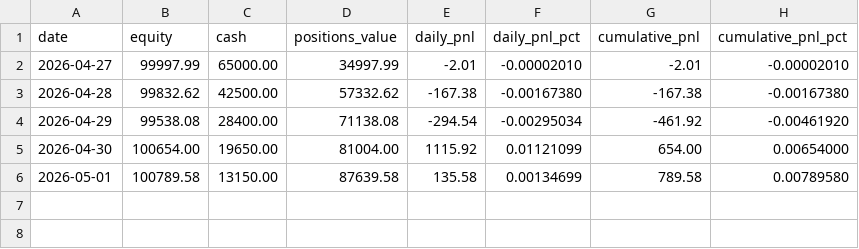
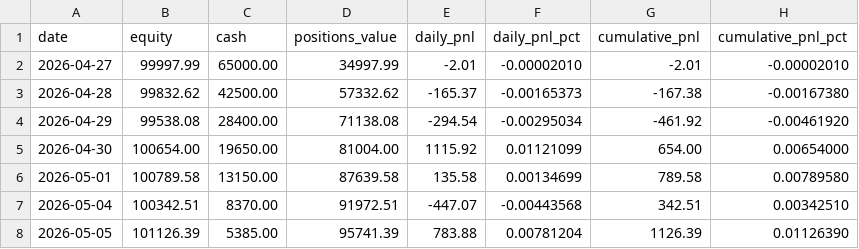
Before and after one commit to schuang29/auto-trading, a CSV file: memory/timeseries/portfolio_daily.csv, drawn as a sheet.

```diff
--- a/memory/timeseries/portfolio_daily.csv
+++ b/memory/timeseries/portfolio_daily.csv
@@ -2,3 +2,3 @@ date,equity,cash,positions_value,daily_pnl,daily_pnl_pct,cumulative_pnl,cumulati
 2026-04-27,99997.99,65000.00,34997.99,-2.01,-0.00002010,-2.01,-0.00002010
-2026-04-28,99832.62,42500.00,57332.62,-167.38,-0.00167380,-167.38,-0.00167380
+2026-04-28,99832.62,42500.00,57332.62,-165.37,-0.00165373,-167.38,-0.00167380
 2026-04-29,99538.08,28400.00,71138.08,-294.54,-0.00295034,-461.92,-0.00461920
@@ -6 +6,3 @@ date,equity,cash,positions_value,daily_pnl,daily_pnl_pct,cumulative_pnl,cumulati
 2026-05-01,100789.58,13150.00,87639.58,135.58,0.00134699,789.58,0.00789580
+2026-05-04,100342.51,8370.00,91972.51,-447.07,-0.00443568,342.51,0.00342510
+2026-05-05,101126.39,5385.00,95741.39,783.88,0.00781204,1126.39,0.01126390
```
Also changed, not shown: memory/timeseries/benchmarks_daily.csv, memory/timeseries/positions_daily.csv, 3 other files.
